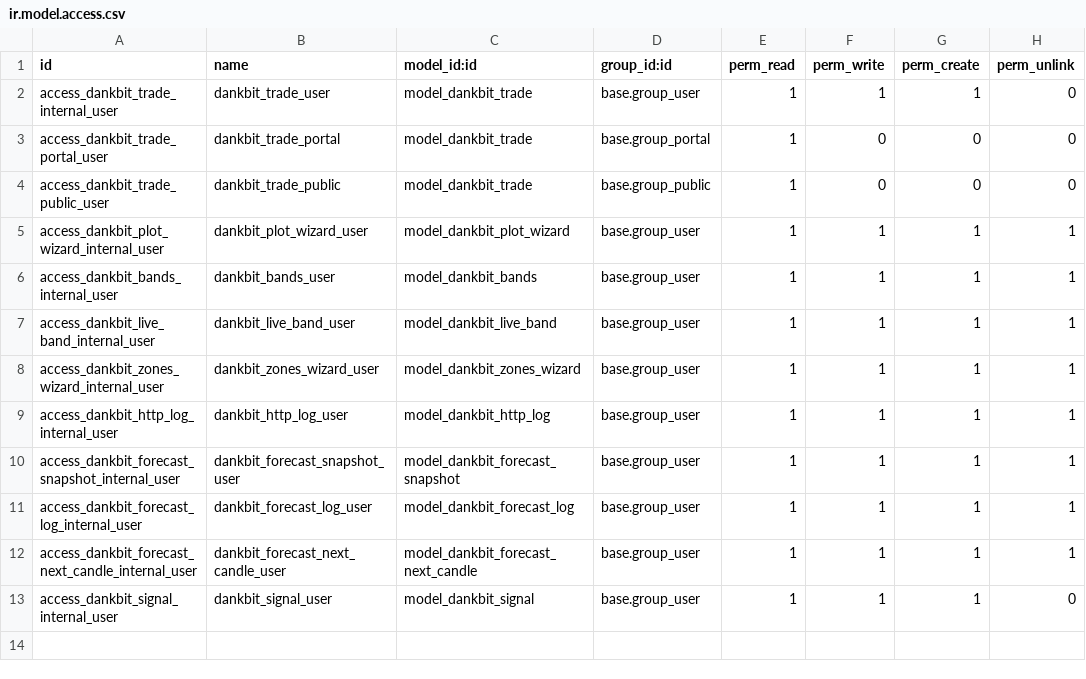
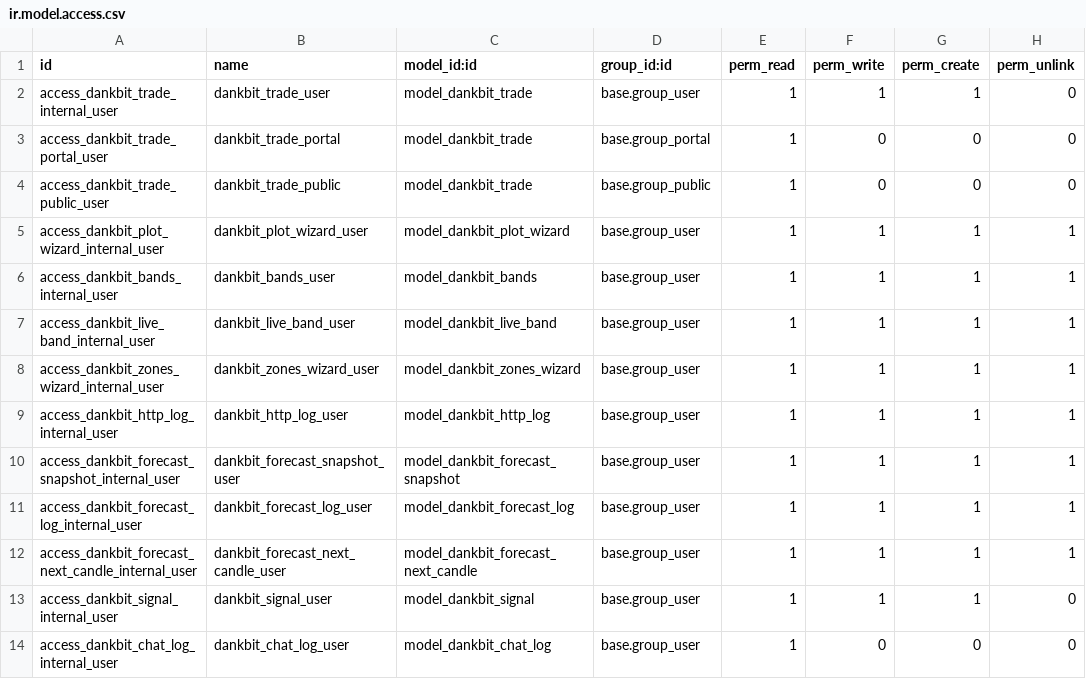
Before and after one commit to fshahy/dankbit, a CSV file: my_addons/dankbit/security/ir.model.access.csv, drawn as a sheet.

```diff
--- a/my_addons/dankbit/security/ir.model.access.csv
+++ b/my_addons/dankbit/security/ir.model.access.csv
@@ -13 +13,2 @@ id,name,model_id:id,group_id:id,perm_read,perm_write,perm_create,perm_unlink
 "access_dankbit_signal_internal_user","dankbit_signal_user","model_dankbit_signal","base.group_user",1,1,1,0
+"access_dankbit_chat_log_internal_user","dankbit_chat_log_user","model_dankbit_chat_log","base.group_user",1,0,0,0
```
Also changed, not shown: 17 other files.
